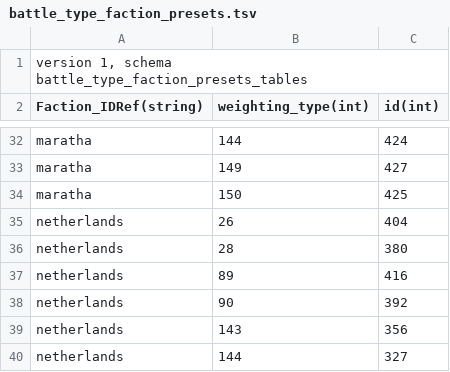
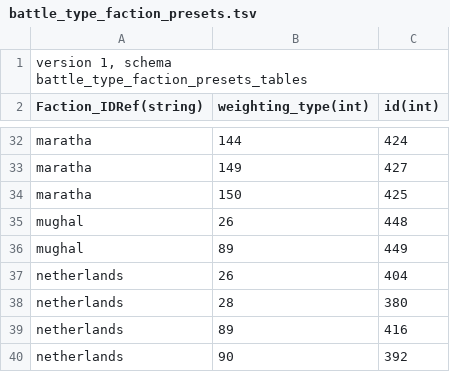
Before and after one commit to ilia-sharafutdinov/fellahin, a TSV file: pack/db/battle_type_faction_presets_tables/battle_type_faction_presets.tsv, drawn as a sheet; only a part is shown, gaps mark what is left out; the shorter side is filled out with more unchanged rows; the diff names each change by its address in the sheet, - before the commit and + after, or states it on an @@ line.

```diff
--- a/pack/db/battle_type_faction_presets_tables/battle_type_faction_presets.tsv
+++ b/pack/db/battle_type_faction_presets_tables/battle_type_faction_presets.tsv
+row 35: mughal | 26 | 448
+row 36: mughal | 89 | 449
```
Also changed, not shown: pack/db/battle_type_unit_to_faction_presets_tables/battle_type_unit_to_faction_presets.tsv, pack/db/factions_tables/factions.tsv.
